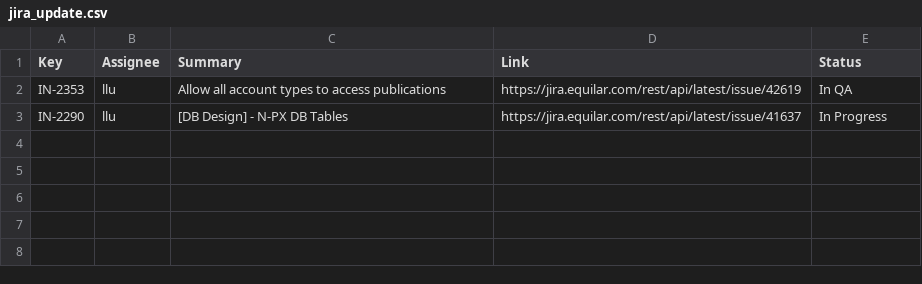
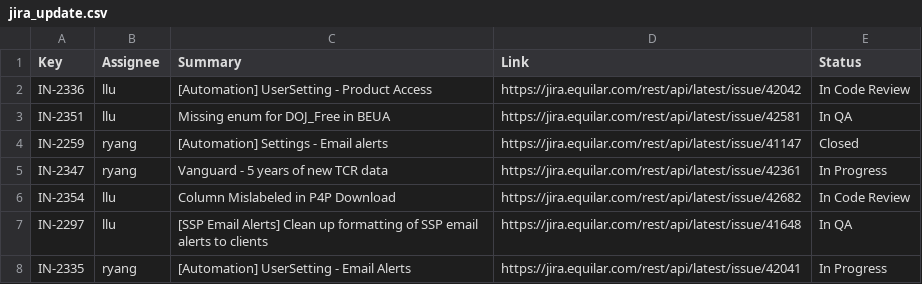
Before and after one commit to Equilar-Insight/equilar-insight.github.io, a CSV file: scrum/jira_update.csv, drawn as a sheet.

```diff
--- a/scrum/jira_update.csv
+++ b/scrum/jira_update.csv
@@ -1,3 +1,8 @@
 Key,Assignee,Summary,Link,Status
-IN-2353,llu,Allow all account types to access publications,https://jira.equilar.com/rest/api/latest/issue/42619,In QA
-IN-2290,llu,[DB Design] - N-PX DB Tables,https://jira.equilar.com/rest/api/latest/issue/41637,In Progress
+IN-2336,llu,[Automation] UserSetting - Product Access,https://jira.equilar.com/rest/api/latest/issue/42042,In Code Review
+IN-2351,llu,Missing enum for DOJ_Free in BEUA,https://jira.equilar.com/rest/api/latest/issue/42581,In QA
+IN-2259,ryang,[Automation] Settings - Email alerts,https://jira.equilar.com/rest/api/latest/issue/41147,Closed
+IN-2347,ryang,Vanguard - 5 years of new TCR data ,https://jira.equilar.com/rest/api/latest/issue/42361,In Progress
+IN-2354,llu,Column Mislabeled in P4P Download,https://jira.equilar.com/rest/api/latest/issue/42682,In Code Review
+IN-2297,llu,[SSP Email Alerts] Clean up formatting of SSP email alerts to clients,https://jira.equilar.com/rest/api/latest/issue/41648,In QA
+IN-2335,ryang,[Automation] UserSetting - Email Alerts,https://jira.equilar.com/rest/api/latest/issue/42041,In Progress
```
Also changed, not shown: 1 other file.
